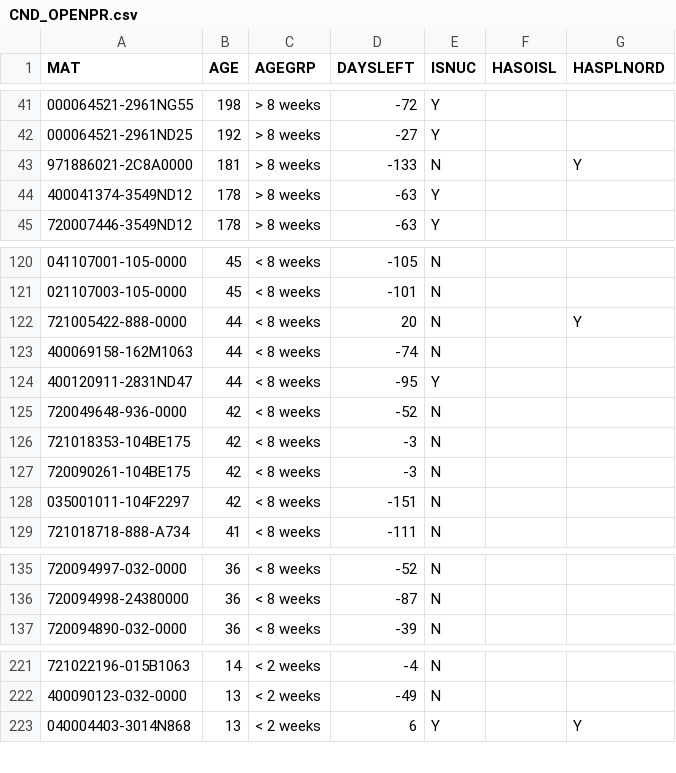
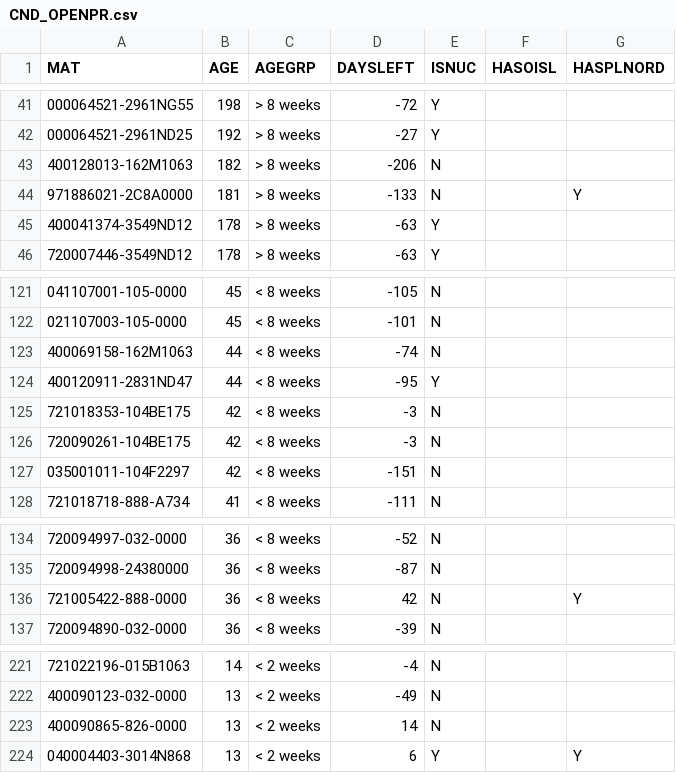
Before and after one commit to Visualys/Cyberplan, a CSV file: CND_OPENPR.csv, drawn as a sheet; only a part is shown, gaps mark what is left out; removed rows and columns are numbered as before the commit, all else as after; the diff names each change by its address in the sheet, - before the commit and + after, or states it on an @@ line.

Commit message:
Updated on 2024-04-05 10:00:10

```diff
--- a/CND_OPENPR.csv
+++ b/CND_OPENPR.csv
+row 43: 400128013-162M1063 | 182 | > 8 weeks | -206 | N
-row 122: 721005422-888-0000 | 44 | < 8 weeks | 20 | N |  | Y
-row 125: 720049648-936-0000 | 42 | < 8 weeks | -52 | N
+row 136: 721005422-888-0000 | 36 | < 8 weeks | 42 | N |  | Y
+row 223: 400090865-826-0000 | 13 | < 2 weeks | 14 | N
```
